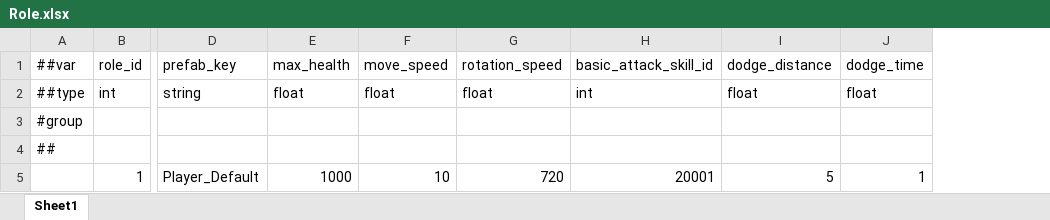
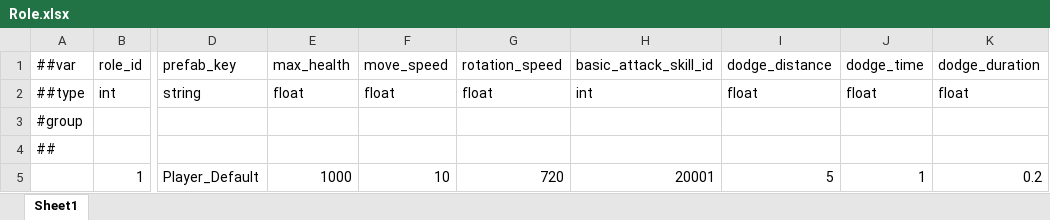
Before and after one commit to XztAAAAA/RPGGameProgram, an Excel workbook: RPGUnityProgram/LubanConfig/MiniTemplate/Data/Role.xlsx, sheet Sheet1, drawn as a sheet; only a part is shown, gaps mark what is left out; values as stored, in another font and other column widths than the file's, no borders; the diff names each change by its address in the sheet, - before the commit and + after, or states it on an @@ line.

```diff
--- a/RPGUnityProgram/LubanConfig/MiniTemplate/Data/Role.xlsx (sheet Sheet1)
+++ b/RPGUnityProgram/LubanConfig/MiniTemplate/Data/Role.xlsx (sheet Sheet1)
+column K, rows 1-5: dodge_duration | float |  |  | 0.2
```
Also changed, not shown: 8 other files.
